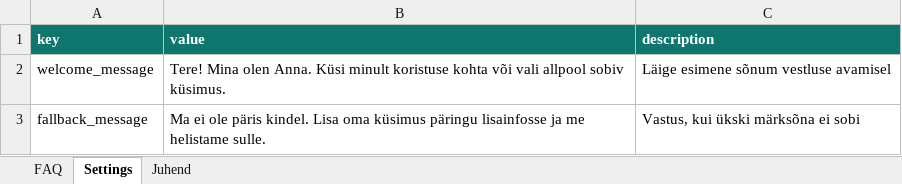
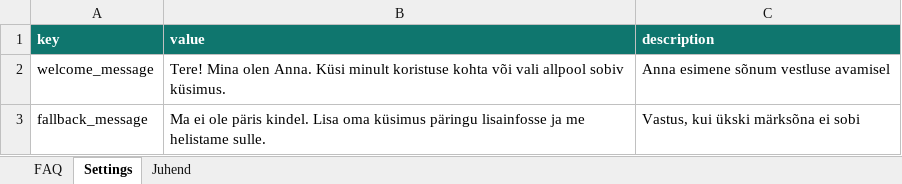
Before and after one commit to autokaubandus79/laige-app, an Excel workbook: data/kkk.xlsx, sheet Settings, drawn as a sheet; values as stored, in another font and other column widths than the file's, no borders; the diff names each change by its address in the sheet, - before the commit and + after, or states it on an @@ line.

```diff
--- a/data/kkk.xlsx (sheet Settings)
+++ b/data/kkk.xlsx (sheet Settings)
-C2 (description): Läige esimene sõnum vestluse avamisel
+C2 (description): Anna esimene sõnum vestluse avamisel
```
Also changed, not shown: sheet Juhend.
